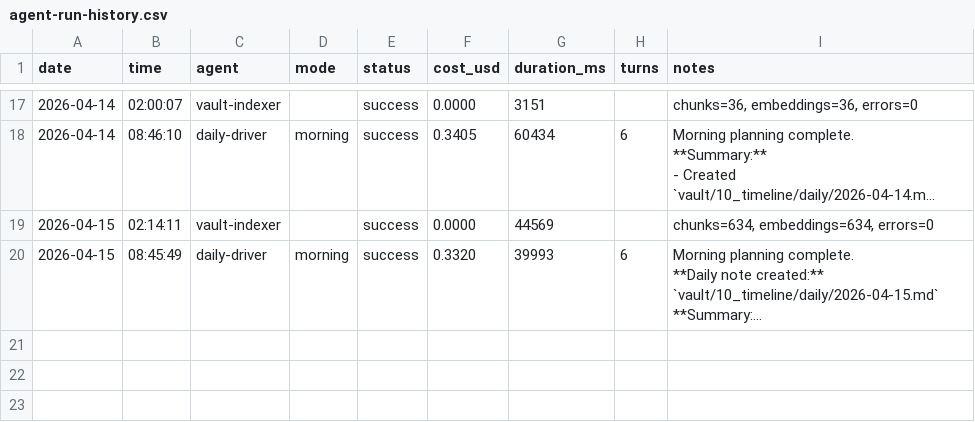
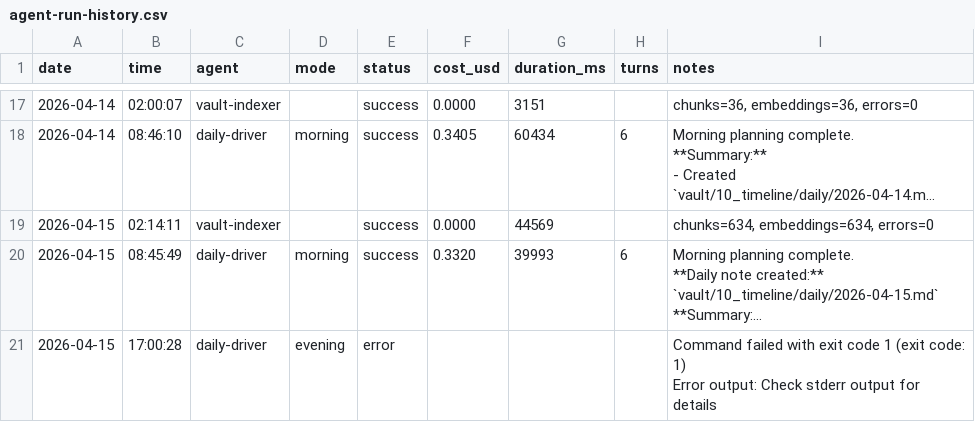
Before and after one commit to seanwinslow28/code-brain, a CSV file: vault/90_system/agent-logs/agent-run-history.csv, drawn as a sheet; only a part is shown, gaps mark what is left out; long unchanged cells end in …; ↵ is a line break in a cell; the diff names each change by its address in the sheet, - before the commit and + after, or states it on an @@ line.

Commit message:
vault: auto-commit 2026-04-15 17:14:13

```diff
--- a/vault/90_system/agent-logs/agent-run-history.csv
+++ b/vault/90_system/agent-logs/agent-run-history.csv
+row 21: 2026-04-15 | 17:00:28 | daily-driver | evening | error |  |  |  | Command failed with exit code 1 (exit code: 1) ↵ Error output: Check stderr output for details
```
Also changed, not shown: 3 other files.
